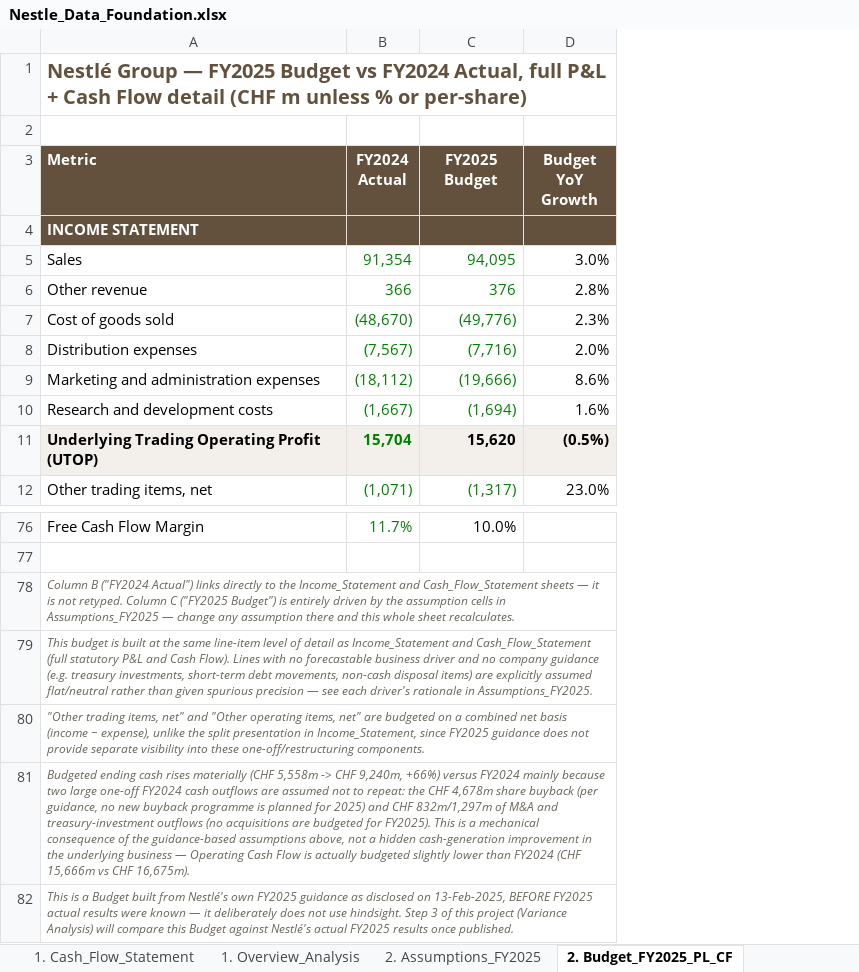
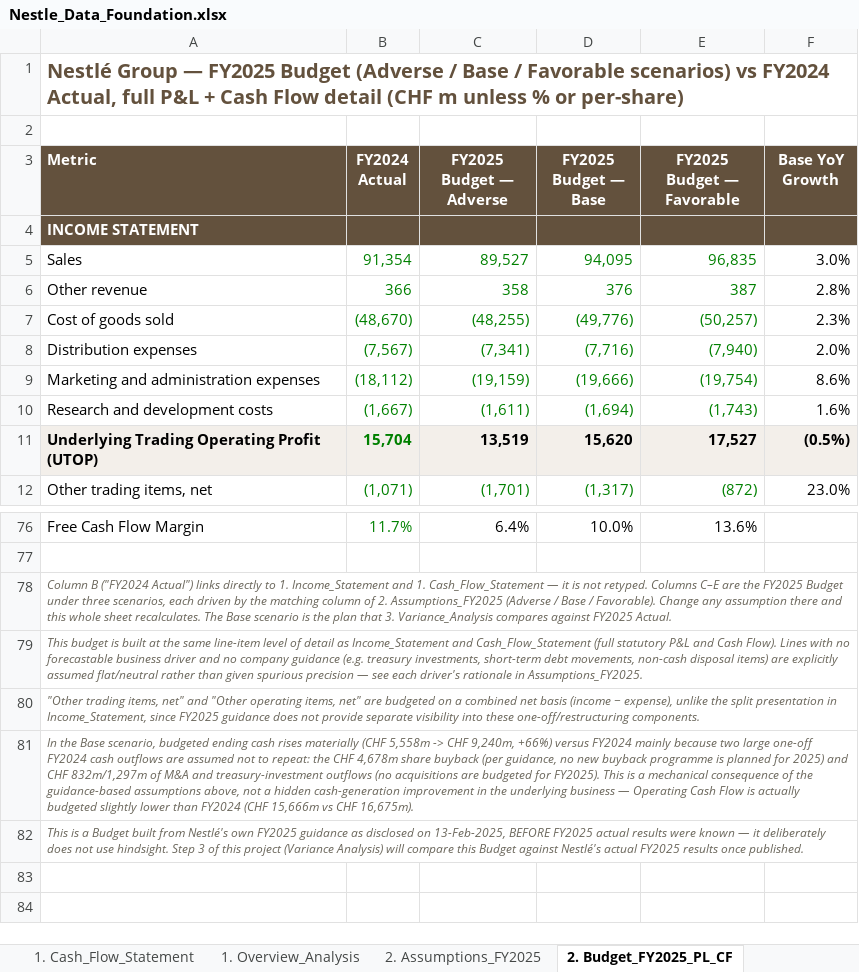
Before and after one commit to vinhdang111/nestle-fpa-analysis, an Excel workbook: excel_model/Nestle_Data_Foundation.xlsx, sheet 2. Budget_FY2025_PL_CF, drawn as a sheet; only a part is shown, gaps mark what is left out; values as stored, in another font and other column widths than the file's, no borders; addresses are those after the commit; the diff names each change by its address in the sheet, - before the commit and + after, or states it on an @@ line.

```diff
--- a/excel_model/Nestle_Data_Foundation.xlsx (sheet 2. Budget_FY2025_PL_CF)
+++ b/excel_model/Nestle_Data_Foundation.xlsx (sheet 2. Budget_FY2025_PL_CF)
+column C (FY2025 Budget — Adverse), rows 5-12: 89,527 | 358 | (48,255) | (7,341) | (19,159) | (1,611) | 13,519 | (1,701); row 76: 6.4%
+column E (FY2025 Budget — Favorable), rows 5-12: 96,835 | 387 | (50,257) | (7,940) | (19,754) | (1,743) | 17,527 | (872); row 76: 13.6%
-A1 (Metric): …FY2025 Budget vs FY2024…
+A1 (Metric): …FY2025 Budget (Adverse / Base / Favorable scenarios) vs FY2024…
-D3: FY2025 Budget
+D3: FY2025 Budget — Base
-F3: Budget YoY Growth
+F3: Base YoY Growth
-A78 (Metric): …directly to the Income_Statement and Cash_Flow_Statement sheets — it is not retyped. Column C ("FY2025 Budget") is entirely driven by the assumption cells in Assumptions_FY2025 — change any assumption there and this whole sheet recalculates.
+A78 (Metric): …directly to 1. Income_Statement and 1. Cash_Flow_Statement — it is not retyped. Columns C–E are the FY2025 Budget under three scenarios, each driven by the matching column of 2. Assumptions_FY2025 (Adverse / Base / Favorable). Change any assumption there and this whole sheet recalculates. The Base scenario is the plan that 3. Variance_Analysis compares against FY2025 Actual.
-A81 (Metric): Budgeted ending cash…
+A81 (Metric): In the Base scenario, budgeted ending cash…
```
Also changed, not shown: sheet 3. Variance_Analysis, sheet 2. Assumptions_FY2025, sheet 1. Overview_Analysis, sheet README, sheet Cover, formulas that keep their value.
